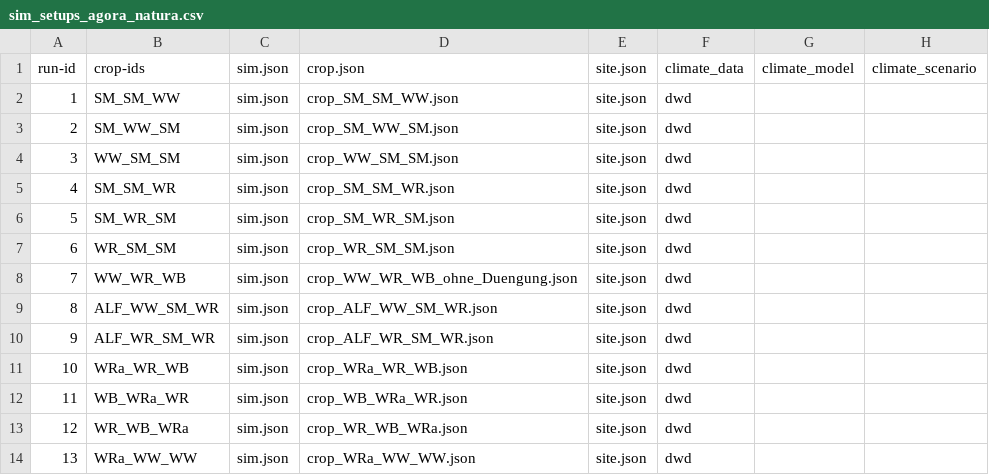
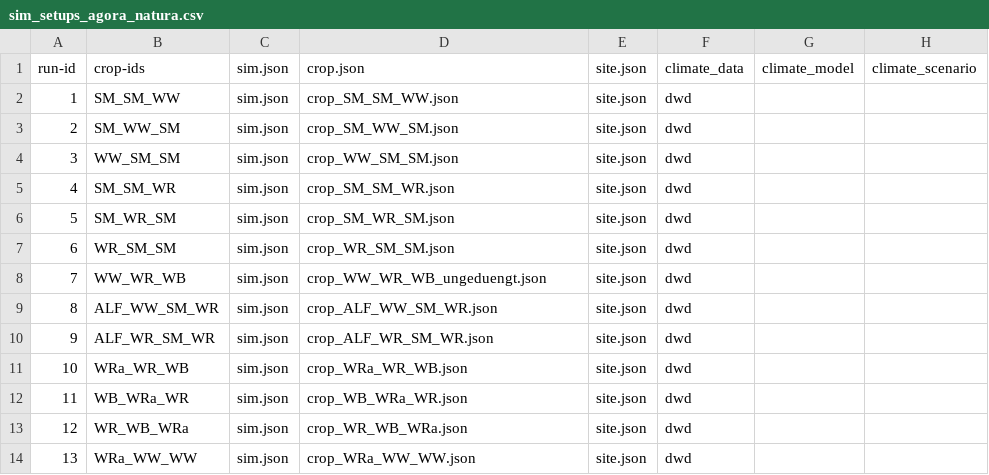
Before and after one commit to zalf-rpm/agora_natura, a CSV file: monica-data/data/projects/monica-germany/sim_setups_agora_natura.csv, drawn as a sheet; only a part is shown; the diff names each change by its address in the sheet, - before the commit and + after, or states it on an @@ line.

Commit message:
scenario 7

```diff
--- a/monica-data/data/projects/monica-germany/sim_setups_agora_natura.csv
+++ b/monica-data/data/projects/monica-germany/sim_setups_agora_natura.csv
-D8 (crop.json): crop_WW_WR_WB_ohne_Duengung.json
+D8 (crop.json): crop_WW_WR_WB_ungeduengt.json
```
Also changed, not shown: 1 other file.
